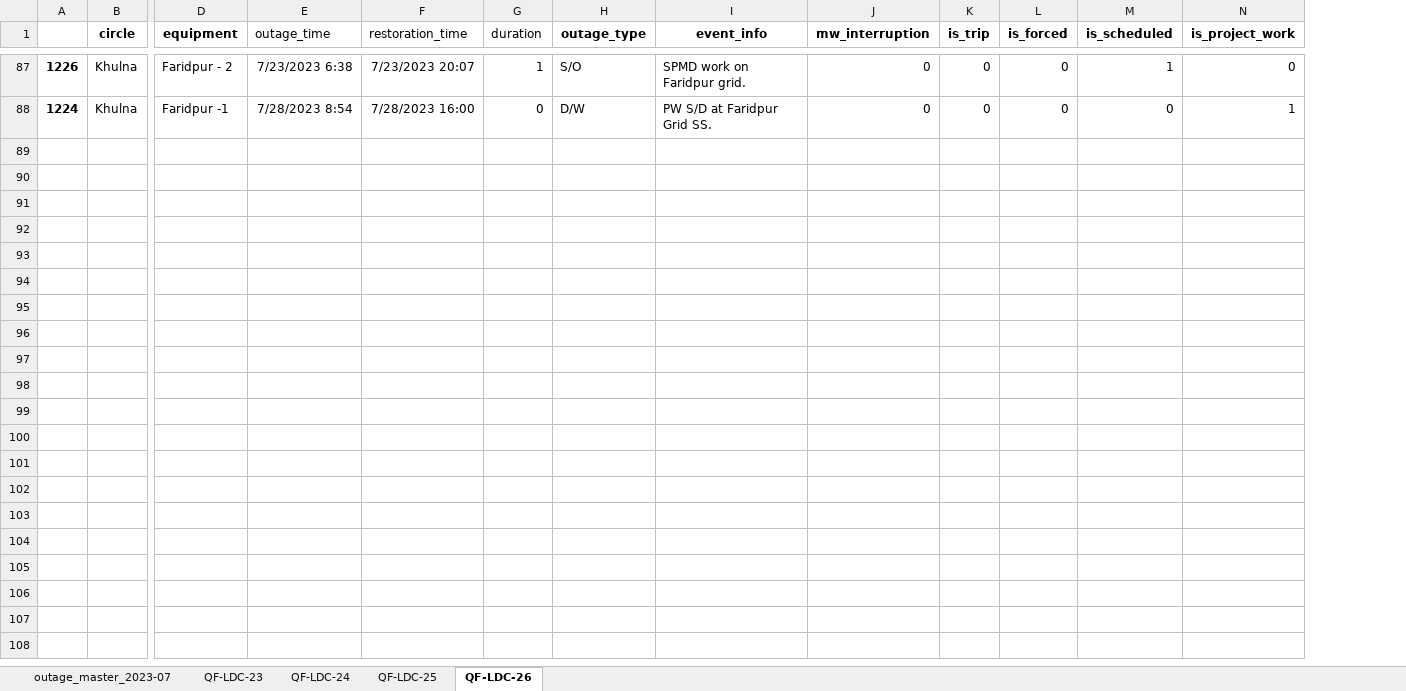
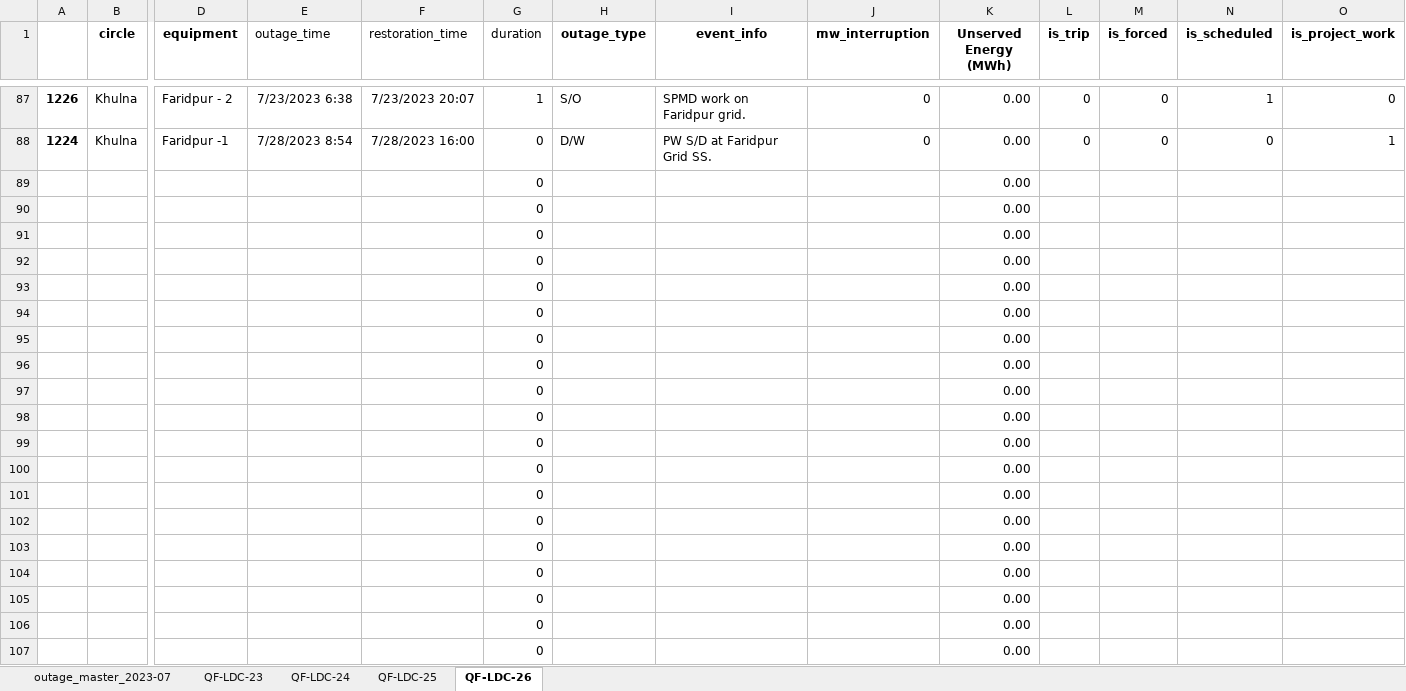
Before and after one commit to alam51/NDT_MOD_v_11, an Excel workbook: outage/outage_summary1.xlsx, sheet QF-LDC-26, drawn as a sheet; only a part is shown, gaps mark what is left out; values as stored, in another font and other column widths than the file's, no borders; rows hold the shown columns only; the diff covers the shown part only; the diff names each change by its address in the sheet, - before the commit and + after, or states it on an @@ line.

```diff
--- a/outage/outage_summary1.xlsx (sheet QF-LDC-26)
+++ b/outage/outage_summary1.xlsx (sheet QF-LDC-26)
+column K (Unserved Energy (MWh)), rows 87-88: 0.00 | 0.00
+row 89:  |  |  |  |  | 0 |  |  |  | 0.00
+row 90:  |  |  |  |  | 0 |  |  |  | 0.00
+row 91:  |  |  |  |  | 0 |  |  |  | 0.00
+row 92:  |  |  |  |  | 0 |  |  |  | 0.00
+row 93:  |  |  |  |  | 0 |  |  |  | 0.00
+row 94:  |  |  |  |  | 0 |  |  |  | 0.00
+row 95:  |  |  |  |  | 0 |  |  |  | 0.00
+row 96:  |  |  |  |  | 0 |  |  |  | 0.00
+row 97:  |  |  |  |  | 0 |  |  |  | 0.00
+row 98:  |  |  |  |  | 0 |  |  |  | 0.00
+row 99:  |  |  |  |  | 0 |  |  |  | 0.00
+row 100:  |  |  |  |  | 0 |  |  |  | 0.00
+row 101:  |  |  |  |  | 0 |  |  |  | 0.00
+row 102:  |  |  |  |  | 0 |  |  |  | 0.00
+row 103:  |  |  |  |  | 0 |  |  |  | 0.00
+row 104:  |  |  |  |  | 0 |  |  |  | 0.00
+row 105:  |  |  |  |  | 0 |  |  |  | 0.00
+row 106:  |  |  |  |  | 0 |  |  |  | 0.00
+row 107:  |  |  |  |  | 0 |  |  |  | 0.00
```
Also changed, not shown: 193 added rows and 8 edited cells elsewhere in this sheet, sheet QF-LDC-24, sheet QF-LDC-25, sheet QF-LDC-23, formulas that keep their value, voltage/bus_voltage_percentile_rank.xlsx, 4 other files.
